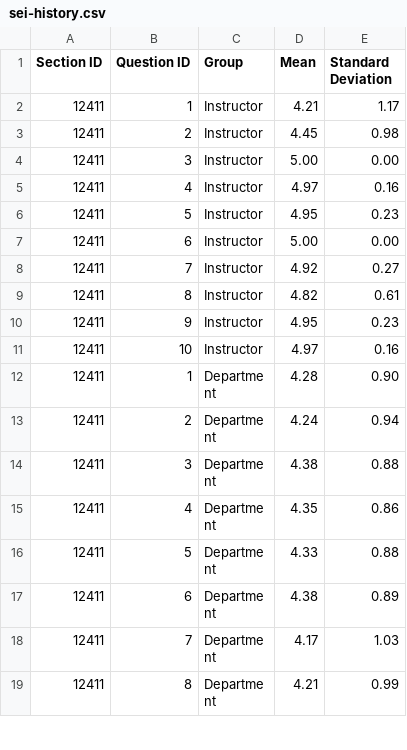
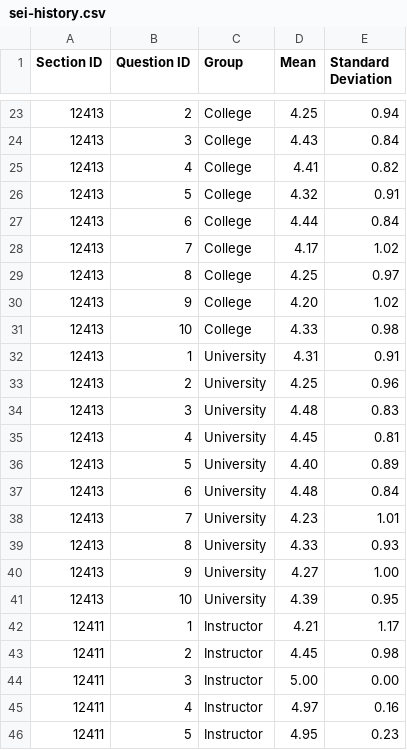
Before and after one commit to jrg94/personal-data, a CSV file: education/sei-history.csv, drawn as a sheet; only a part is shown, gaps mark what is left out; the shorter side is filled out with more unchanged rows; the diff covers the shown part only; the diff names each change by its address in the sheet, - before the commit and + after, or states it on an @@ line.

Commit message:
Added a missing section of data

```diff
--- a/education/sei-history.csv
+++ b/education/sei-history.csv
+row 23: 12413 | 2 | College | 4.25 | 0.94
+row 24: 12413 | 3 | College | 4.43 | 0.84
+row 25: 12413 | 4 | College | 4.41 | 0.82
+row 26: 12413 | 5 | College | 4.32 | 0.91
+row 27: 12413 | 6 | College | 4.44 | 0.84
+row 28: 12413 | 7 | College | 4.17 | 1.02
+row 29: 12413 | 8 | College | 4.25 | 0.97
+row 30: 12413 | 9 | College | 4.20 | 1.02
+row 31: 12413 | 10 | College | 4.33 | 0.98
+row 32: 12413 | 1 | University | 4.31 | 0.91
+row 33: 12413 | 2 | University | 4.25 | 0.96
+row 34: 12413 | 3 | University | 4.48 | 0.83
+row 35: 12413 | 4 | University | 4.45 | 0.81
+row 36: 12413 | 5 | University | 4.40 | 0.89
+row 37: 12413 | 6 | University | 4.48 | 0.84
+row 38: 12413 | 7 | University | 4.23 | 1.01
+row 39: 12413 | 8 | University | 4.33 | 0.93
+row 40: 12413 | 9 | University | 4.27 | 1.00
+row 41: 12413 | 10 | University | 4.39 | 0.95
```
Also changed, not shown: 21 added rows elsewhere in this file.
